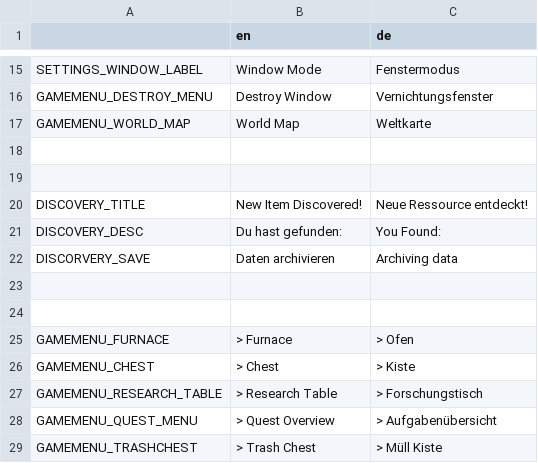
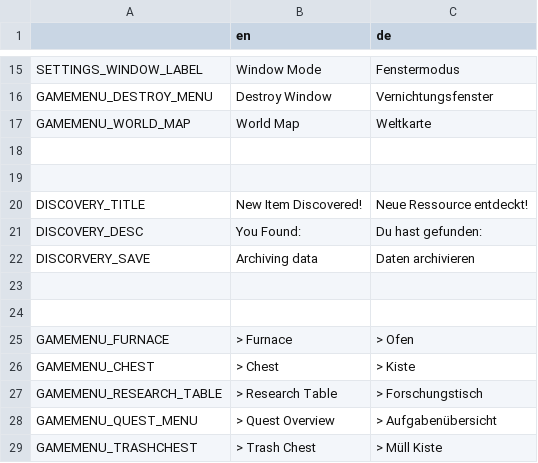
Before and after one commit to LSXAC/Whispering_Island, a CSV file: Whispering Life Data/Translation/Whispering Island - Translationscript - Sheet1.csv, drawn as a sheet; only a part is shown, gaps mark what is left out.

```diff
--- a/Whispering Life Data/Translation/Whispering Island - Translationscript - Sheet1.csv
+++ b/Whispering Life Data/Translation/Whispering Island - Translationscript - Sheet1.csv
@@ -20,4 +20,4 @@ GAMEMENU_WORLD_MAP,World Map,Weltkarte
 DISCOVERY_TITLE,New Item Discovered!,Neue Ressource entdeckt!
-DISCOVERY_DESC,Du hast gefunden: ,You Found:
-DISCORVERY_SAVE,Daten archivieren,Archiving data
+DISCOVERY_DESC,You Found: ,Du hast gefunden:
+DISCORVERY_SAVE,Archiving data,Daten archivieren
 ,,
```
Also changed, not shown: 31 other files.
